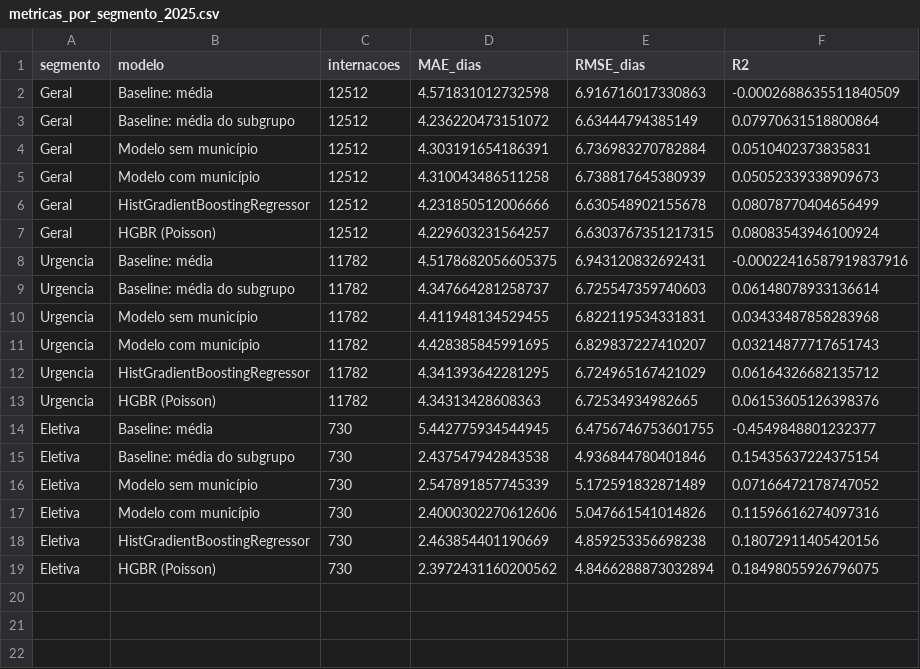
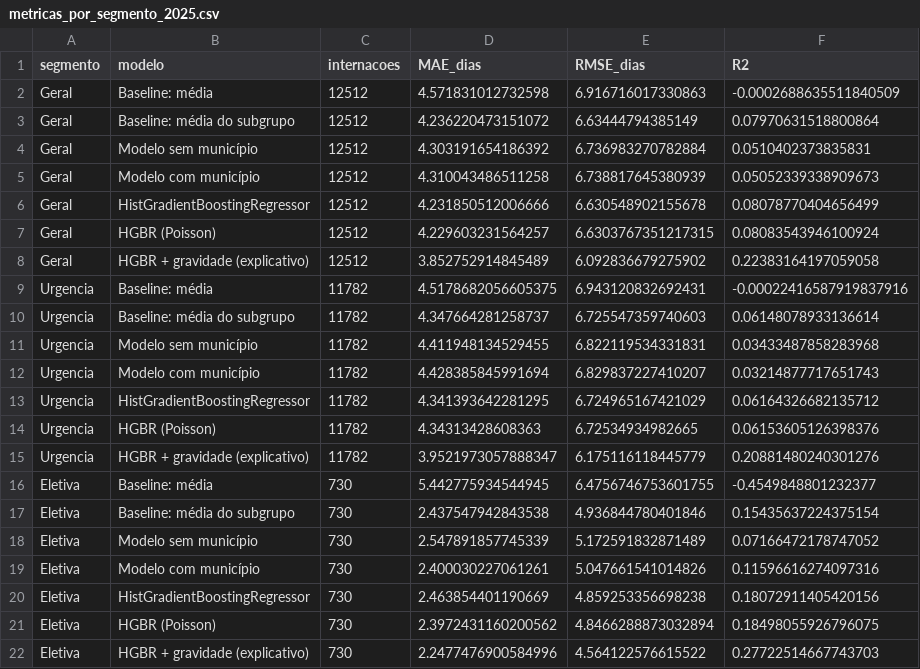
Before and after one commit to pmarcos7/tccPysus, a CSV file: resultados_permanencia/metricas_por_segmento_2025.csv, drawn as a sheet.

```diff
--- a/resultados_permanencia/metricas_por_segmento_2025.csv
+++ b/resultados_permanencia/metricas_por_segmento_2025.csv
@@ -3,3 +3,3 @@ Geral,Baseline: média,12512,4.571831012732598,6.916716017330863,-0.000268863551
 Geral,Baseline: média do subgrupo,12512,4.236220473151072,6.63444794385149,0.07970631518800864
-Geral,Modelo sem município,12512,4.303191654186391,6.736983270782884,0.0510402373835831
+Geral,Modelo sem município,12512,4.303191654186392,6.736983270782884,0.0510402373835831
 Geral,Modelo com município,12512,4.310043486511258,6.738817645380939,0.05052339338909673
@@ -7,2 +7,3 @@ Geral,HistGradientBoostingRegressor,12512,4.231850512006666,6.630548902155678,0.
 Geral,HGBR (Poisson),12512,4.229603231564257,6.6303767351217315,0.08083543946100924
+Geral,HGBR + gravidade (explicativo),12512,3.852752914845489,6.092836679275902,0.22383164197059058
 Urgencia,Baseline: média,11782,4.5178682056605375,6.943120832692431,-0.00022416587919837916
@@ -10,5 +11,6 @@ Urgencia,Baseline: média do subgrupo,11782,4.347664281258737,6.725547359740603,
 Urgencia,Modelo sem município,11782,4.411948134529455,6.822119534331831,0.03433487858283968
-Urgencia,Modelo com município,11782,4.428385845991695,6.829837227410207,0.03214877717651743
+Urgencia,Modelo com município,11782,4.428385845991694,6.829837227410207,0.03214877717651743
 Urgencia,HistGradientBoostingRegressor,11782,4.341393642281295,6.724965167421029,0.06164326682135712
 Urgencia,HGBR (Poisson),11782,4.34313428608363,6.72534934982665,0.06153605126398376
+Urgencia,HGBR + gravidade (explicativo),11782,3.9521973057888347,6.175116118445779,0.20881480240301276
 Eletiva,Baseline: média,730,5.442775934544945,6.4756746753601755,-0.4549848801232377
@@ -16,4 +18,5 @@ Eletiva,Baseline: média do subgrupo,730,2.437547942843538,4.936844780401846,0.1
 Eletiva,Modelo sem município,730,2.547891857745339,5.172591832871489,0.07166472178747052
-Eletiva,Modelo com município,730,2.4000302270612606,5.047661541014826,0.11596616274097316
+Eletiva,Modelo com município,730,2.400030227061261,5.047661541014826,0.11596616274097316
 Eletiva,HistGradientBoostingRegressor,730,2.463854401190669,4.859253356698238,0.18072911405420156
 Eletiva,HGBR (Poisson),730,2.3972431160200562,4.8466288873032894,0.18498055926796075
+Eletiva,HGBR + gravidade (explicativo),730,2.2477476900584996,4.564122576615522,0.27722514667743703
```
Also changed, not shown: resultados_permanencia/comparacao_por_municipio_2025.csv, resultados_permanencia/metricas_modelos.csv, 7 other files.
